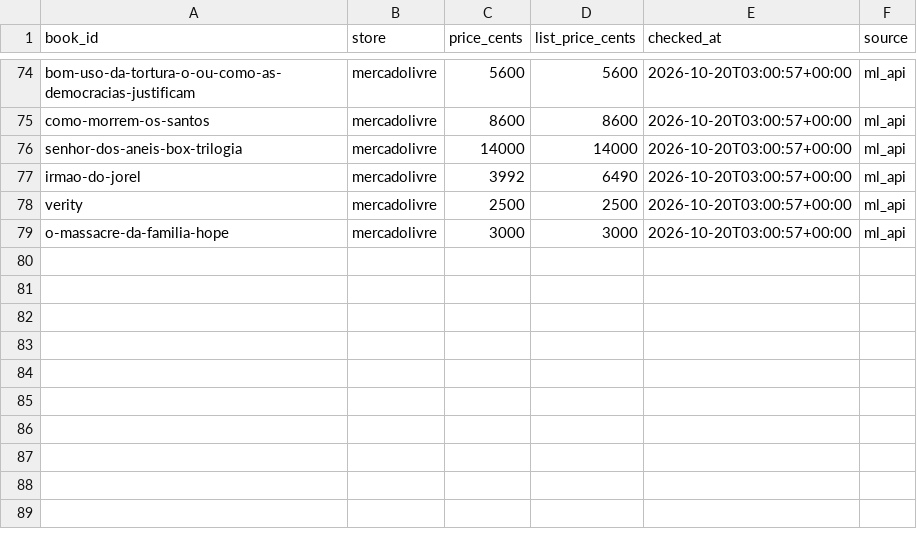
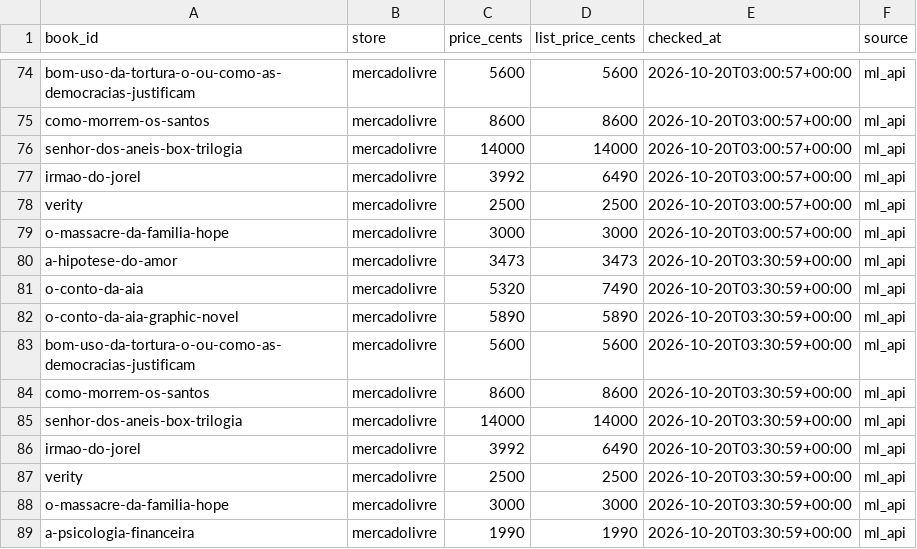
Before and after one commit to Elias-arruda/ofertaslivros.com, a CSV file: price_history/2026-10.csv, drawn as a sheet; only a part is shown, gaps mark what is left out.

```diff
--- a/price_history/2026-10.csv
+++ b/price_history/2026-10.csv
@@ -79 +79,11 @@ verity,mercadolivre,2500,2500,2026-10-20T03:00:57+00:00,ml_api
 o-massacre-da-familia-hope,mercadolivre,3000,3000,2026-10-20T03:00:57+00:00,ml_api
+a-hipotese-do-amor,mercadolivre,3473,3473,2026-10-20T03:30:59+00:00,ml_api
+o-conto-da-aia,mercadolivre,5320,7490,2026-10-20T03:30:59+00:00,ml_api
+o-conto-da-aia-graphic-novel,mercadolivre,5890,5890,2026-10-20T03:30:59+00:00,ml_api
+bom-uso-da-tortura-o-ou-como-as-democracias-justificam,mercadolivre,5600,5600,2026-10-20T03:30:59+00:00,ml_api
+como-morrem-os-santos,mercadolivre,8600,8600,2026-10-20T03:30:59+00:00,ml_api
+senhor-dos-aneis-box-trilogia,mercadolivre,14000,14000,2026-10-20T03:30:59+00:00,ml_api
+irmao-do-jorel,mercadolivre,3992,6490,2026-10-20T03:30:59+00:00,ml_api
+verity,mercadolivre,2500,2500,2026-10-20T03:30:59+00:00,ml_api
+o-massacre-da-familia-hope,mercadolivre,3000,3000,2026-10-20T03:30:59+00:00,ml_api
+a-psicologia-financeira,mercadolivre,1990,1990,2026-10-20T03:30:59+00:00,ml_api
```
Also changed, not shown: 1 other file.
